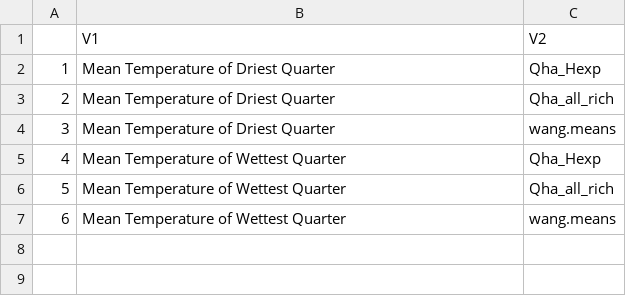
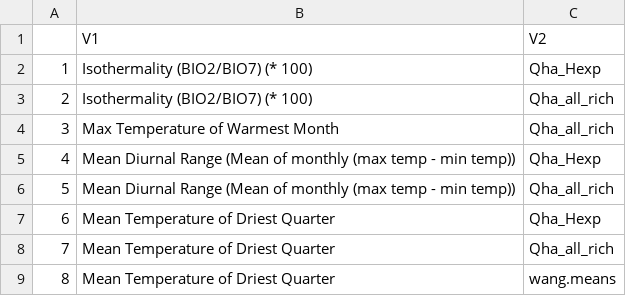
Before and after one commit to HobanLab/Quercus_havardii_Forests_Manuscript, a CSV file: Hoban_work/clim_variables_signif_overallstrict.csv, drawn as a sheet; removed rows and columns are numbered as before the commit, all else as after; the diff names each change by its address in the sheet, - before the commit and + after, or states it on an @@ line.

Commit message:
fixing axis labeling problem (list of Bioclim variables, a file header and an indexing issue), added p vals to mtext, changed threshold to 0.054

```diff
--- a/Hoban_work/clim_variables_signif_overallstrict.csv
+++ b/Hoban_work/clim_variables_signif_overallstrict.csv
+row 2: 1 | Isothermality (BIO2/BIO7) (* 100) | Qha_Hexp
+row 3: 2 | Isothermality (BIO2/BIO7) (* 100) | Qha_all_rich
+row 4: 3 | Max Temperature of Warmest Month | Qha_all_rich
+row 5: 4 | Mean Diurnal Range (Mean of monthly (max temp - min temp)) | Qha_Hexp
+row 6: 5 | Mean Diurnal Range (Mean of monthly (max temp - min temp)) | Qha_all_rich
@@ column A renumbered between rows 7 and 9 @@
-row 5: 4 | Mean Temperature of Wettest Quarter | Qha_Hexp
-row 6: 5 | Mean Temperature of Wettest Quarter | Qha_all_rich
-row 7: 6 | Mean Temperature of Wettest Quarter | wang.means
```
Also changed, not shown: Hoban_work/clim_variables_signif_Wloose.csv, Hoban_work/clim_variables_signif_overallloose.csv, 12 other files.
